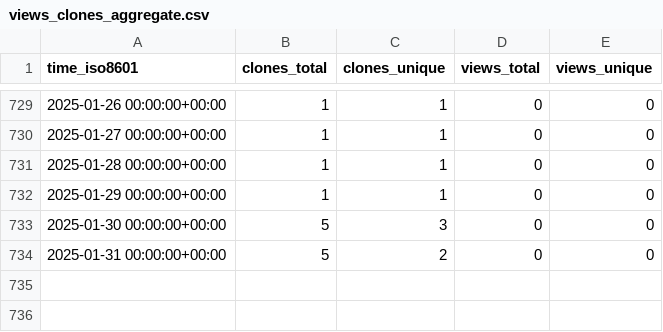
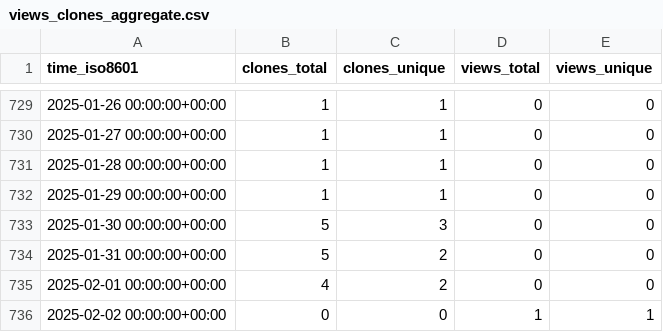
Before and after one commit to mrtj/cookiecutter-panorama, a CSV file: mrtj/cookiecutter-panorama/ghrs-data/views_clones_aggregate.csv, drawn as a sheet; only a part is shown, gaps mark what is left out; the diff names each change by its address in the sheet, - before the commit and + after, or states it on an @@ line.

```diff
--- a/mrtj/cookiecutter-panorama/ghrs-data/views_clones_aggregate.csv
+++ b/mrtj/cookiecutter-panorama/ghrs-data/views_clones_aggregate.csv
+row 735: 2025-02-01 00:00:00+00:00 | 4 | 2 | 0 | 0
+row 736: 2025-02-02 00:00:00+00:00 | 0 | 0 | 1 | 1
```
Also changed, not shown: 1 other file.
